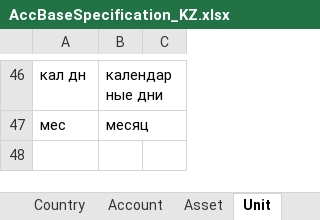
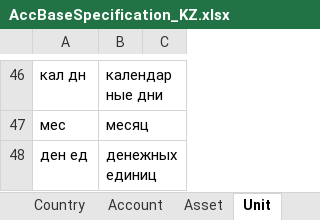
Before and after one commit to KursakovSA/AccBase, an Excel workbook: AccBaseSpecification_KZ.xlsx, sheet Unit, drawn as a sheet; only a part is shown, gaps mark what is left out; values as stored, in another font and other column widths than the file's, no borders; the diff names each change by its address in the sheet, - before the commit and + after, or states it on an @@ line.

```diff
--- a/AccBaseSpecification_KZ.xlsx (sheet Unit)
+++ b/AccBaseSpecification_KZ.xlsx (sheet Unit)
+row 48: ден ед | денежных единиц
```
Also changed, not shown: sheet DocData, sheet EntryData, sheet Face.
